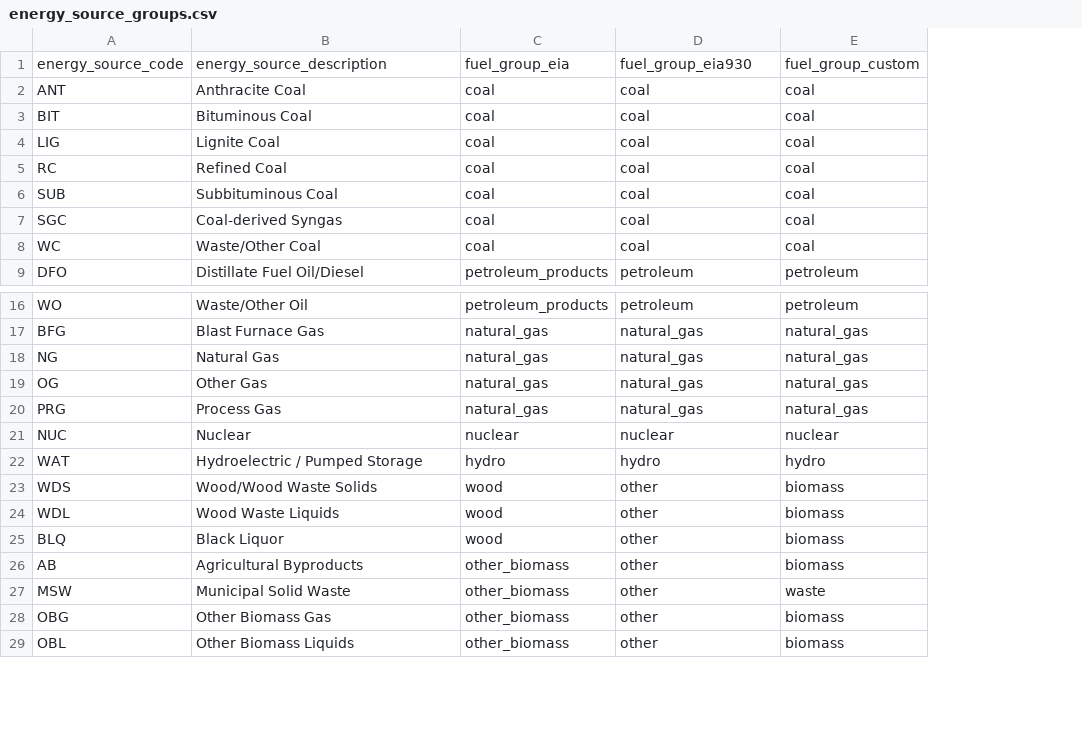
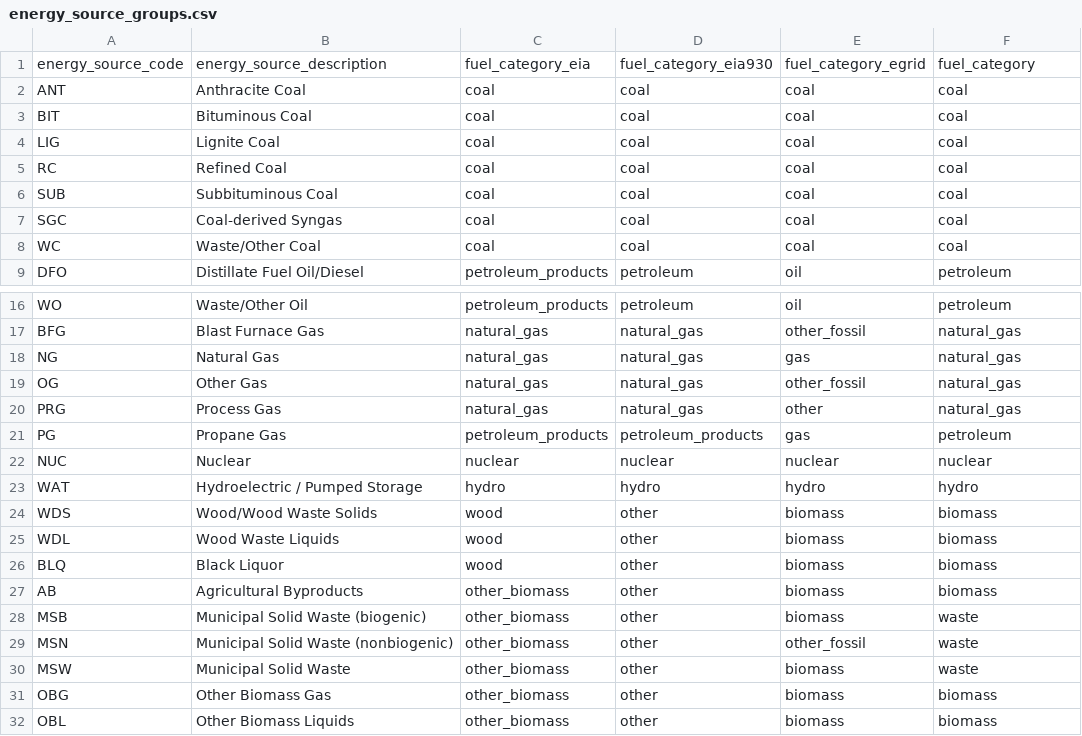
Before and after one commit to singularity-energy/open-grid-emissions, a CSV file: data/manual/energy_source_groups.csv, drawn as a sheet; only a part is shown, gaps mark what is left out; addresses are those after the commit; the diff names each change by its address in the sheet, - before the commit and + after, or states it on an @@ line.

```diff
--- a/data/manual/energy_source_groups.csv
+++ b/data/manual/energy_source_groups.csv
+column E, rows 1-9: fuel_category_egrid | coal | coal | coal | coal | coal | coal | coal | oil; rows 16-20: oil | other_fossil | gas | other_fossil | other; rows 22-27: nuclear | hydro | biomass | biomass | biomass | biomass; rows 30-32: all biomass
-C1: fuel_group_eia
+C1: fuel_category_eia
-D1: fuel_group_eia930
+D1: fuel_category_eia930
-F1: fuel_group_custom
+F1: fuel_category
+row 21: PG | Propane Gas | petroleum_products | petroleum_products | gas | petroleum
+row 28: MSB | Municipal Solid Waste (biogenic) | other_biomass | other | biomass | waste
+row 29: MSN | Municipal Solid Waste (nonbiogenic) | other_biomass | other | other_fossil | waste
```
Also changed, not shown: 6 other files.
